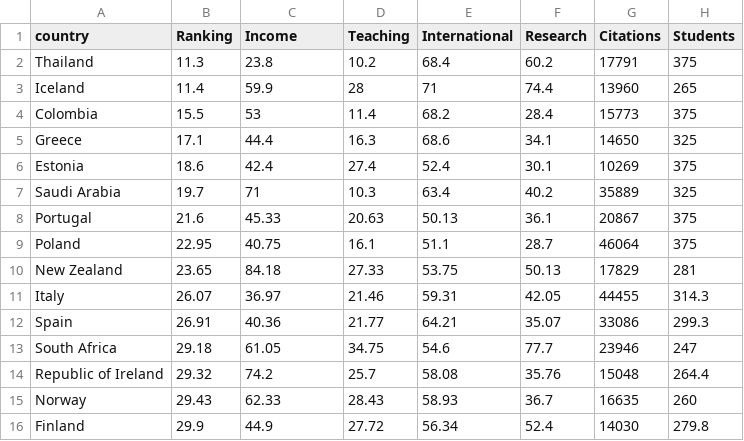
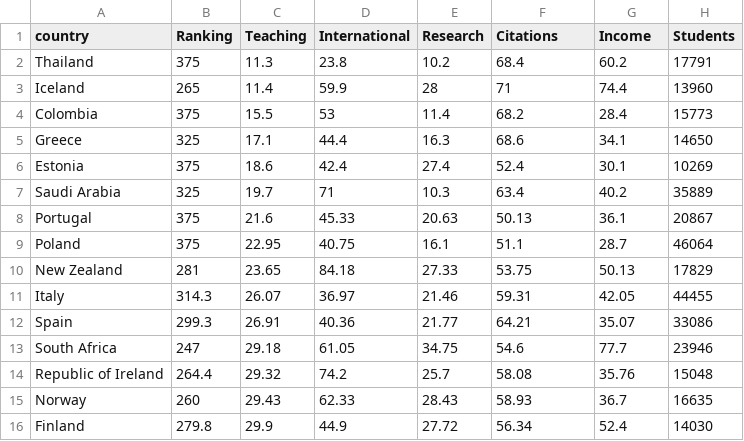
Before and after one commit to koalaboy808/d3_interactive, a CSV file: sasha_school_rankings_2013.csv, drawn as a sheet; only a part is shown; removed rows and columns are numbered as before the commit, all else as after; the diff covers the shown part only; the diff names each change by its address in the sheet, - before the commit and + after, or states it on an @@ line.

```diff
--- a/sasha_school_rankings_2013.csv
+++ b/sasha_school_rankings_2013.csv
+column C (Teaching), rows 2-16: 11.3 | 11.4 | 15.5 | 17.1 | 18.6 | 19.7 | 21.6 | 22.95 | 23.65 | 26.07 | 26.91 | 29.18 | 29.32 | 29.43 | 29.9
-column G (Citations), rows 2-16: 17791 | 13960 | 15773 | 14650 | 10269 | 35889 | 20867 | 46064 | 17829 | 44455 | 33086 | 23946 | 15048 | 16635 | 14030
-D1: Income
+D1: International
-E1: Teaching
+E1: Research
-F1: International
+F1: Citations
-G1: Research
+G1: Income
-B2 (Ranking): 11.3
+B2 (Ranking): 375
-H2 (Students): 375
+H2 (Students): 17791
-B3 (Ranking): 11.4
+B3 (Ranking): 265
-H3 (Students): 265
+H3 (Students): 13960
-B4 (Ranking): 15.5
+B4 (Ranking): 375
-H4 (Students): 375
+H4 (Students): 15773
-B5 (Ranking): 17.1
+B5 (Ranking): 325
-H5 (Students): 325
+H5 (Students): 14650
-B6 (Ranking): 18.6
+B6 (Ranking): 375
-H6 (Students): 375
+H6 (Students): 10269
-B7 (Ranking): 19.7
+B7 (Ranking): 325
-H7 (Students): 325
+H7 (Students): 35889
-B8 (Ranking): 21.6
+B8 (Ranking): 375
-H8 (Students): 375
+H8 (Students): 20867
-B9 (Ranking): 22.95
+B9 (Ranking): 375
-H9 (Students): 375
+H9 (Students): 46064
-B10 (Ranking): 23.65
+B10 (Ranking): 281
-H10 (Students): 281
+H10 (Students): 17829
-B11 (Ranking): 26.07
+B11 (Ranking): 314.3
-H11 (Students): 314.3
+H11 (Students): 44455
-B12 (Ranking): 26.91
+B12 (Ranking): 299.3
-H12 (Students): 299.3
+H12 (Students): 33086
-B13 (Ranking): 29.18
+B13 (Ranking): 247
-H13 (Students): 247
+H13 (Students): 23946
-B14 (Ranking): 29.32
+B14 (Ranking): 264.4
-H14 (Students): 264.4
+H14 (Students): 15048
-B15 (Ranking): 29.43
+B15 (Ranking): 260
-H15 (Students): 260
+H15 (Students): 16635
-B16 (Ranking): 29.9
+B16 (Ranking): 279.8
-H16 (Students): 279.8
+H16 (Students): 14030
```
Also changed, not shown: 52 edited cells elsewhere in this file, sasha_school_rankings_2011.csv, sasha_school_rankings_2012.csv, 4 other files.
